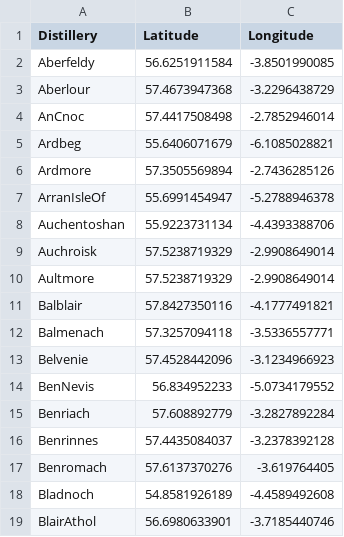
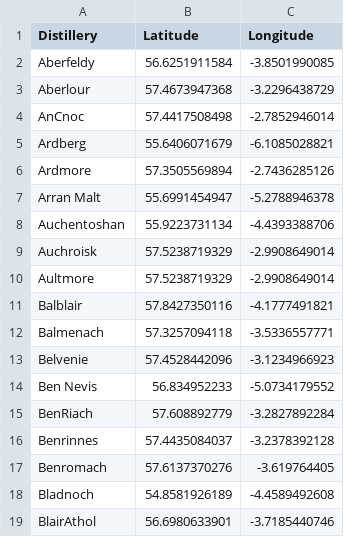
Before and after one commit to skutac/inchlib, a CSV file: inchlib/static/source_data/whiskey_latlong.csv, drawn as a sheet; only a part is shown; the diff covers the shown part only.

```diff
--- a/inchlib/static/source_data/whiskey_latlong.csv
+++ b/inchlib/static/source_data/whiskey_latlong.csv
@@ -5 +5 @@
-"Ardbeg",55.6406071679,-6.1085028821
+Ardberg,55.6406071679,-6.1085028821
@@ -7 +7 @@
-"ArranIsleOf",55.6991454947,-5.2788946378
+Arran Malt,55.6991454947,-5.2788946378
@@ -14,2 +14,2 @@
-"BenNevis",56.834952233,-5.0734179552
-"Benriach",57.608892779,-3.2827892284
+Ben Nevis,56.834952233,-5.0734179552
+BenRiach,57.608892779,-3.2827892284
```
Also changed, not shown: 16 edited cells elsewhere in this file, 10 other files.
